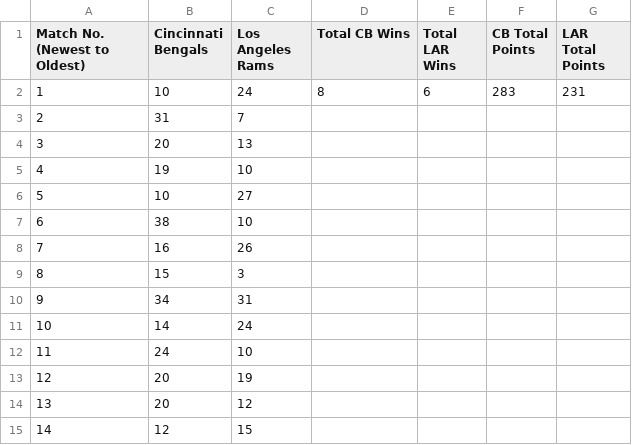
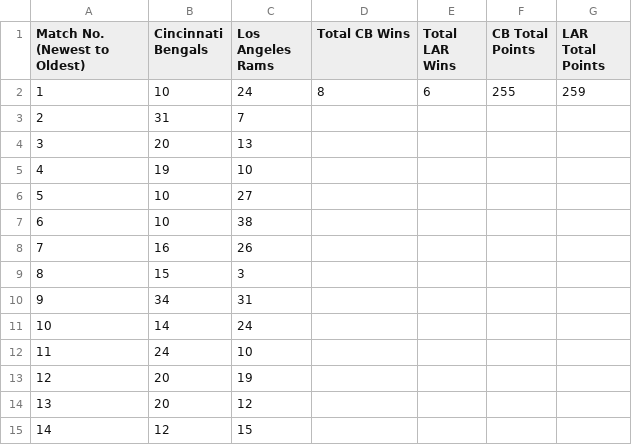
Before and after one commit to Epichunter78/CAP4786_Superbowl_Predictions, a CSV file: datasets/CBvLARMatches.csv, drawn as a sheet.

```diff
--- a/datasets/CBvLARMatches.csv
+++ b/datasets/CBvLARMatches.csv
@@ -1,3 +1,3 @@
 Match No. (Newest to Oldest),Cincinnati Bengals,Los Angeles Rams,Total CB Wins,Total LAR Wins,CB Total Points,LAR Total Points
-1,10,24,8,6,283,231
+1,10,24,8,6,255,259
 2,31,7,,,,
@@ -6,3 +6,3 @@ Match No. (Newest to Oldest),Cincinnati Bengals,Los Angeles Rams,Total CB Wins,T
 5,10,27,,,,
-6,38,10,,,,
+6,10,38,,,,
 7,16,26,,,,
```
Also changed, not shown: 5 other files.
